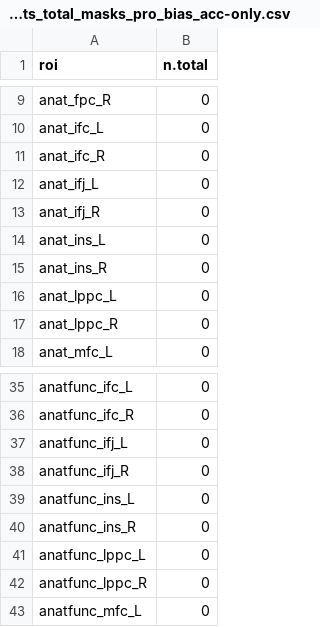
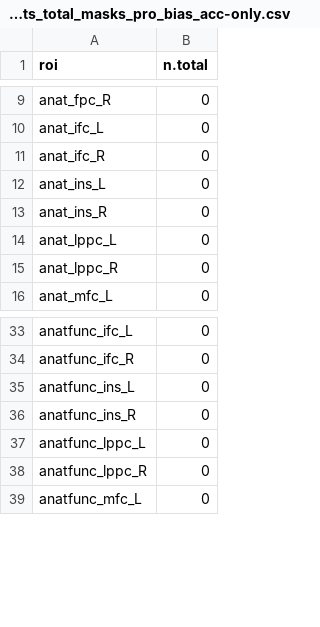
Before and after one commit to mcfreund/stroop-rsa, a CSV file: out/summaries/voxel-counts_total_masks_pro_bias_acc-only.csv, drawn as a sheet; only a part is shown, gaps mark what is left out; the diff names each change by its address in the sheet, - before the commit and + after, or states it on an @@ line.

```diff
--- a/out/summaries/voxel-counts_total_masks_pro_bias_acc-only.csv
+++ b/out/summaries/voxel-counts_total_masks_pro_bias_acc-only.csv
-row 12: anat_ifj_L | 0
-row 13: anat_ifj_R | 0
-row 37: anatfunc_ifj_L | 0
-row 38: anatfunc_ifj_R | 0
```
Also changed, not shown: 5 other files.
